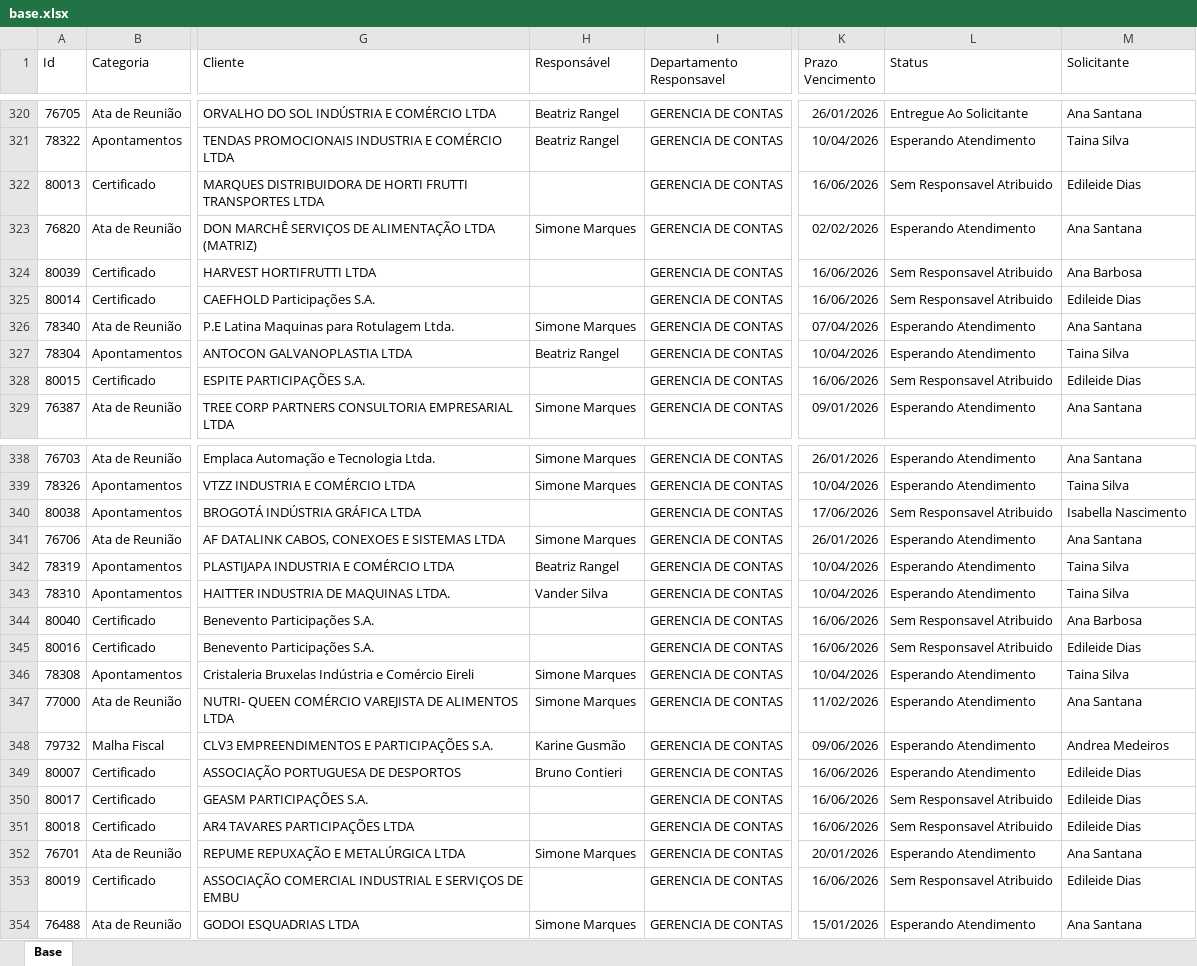
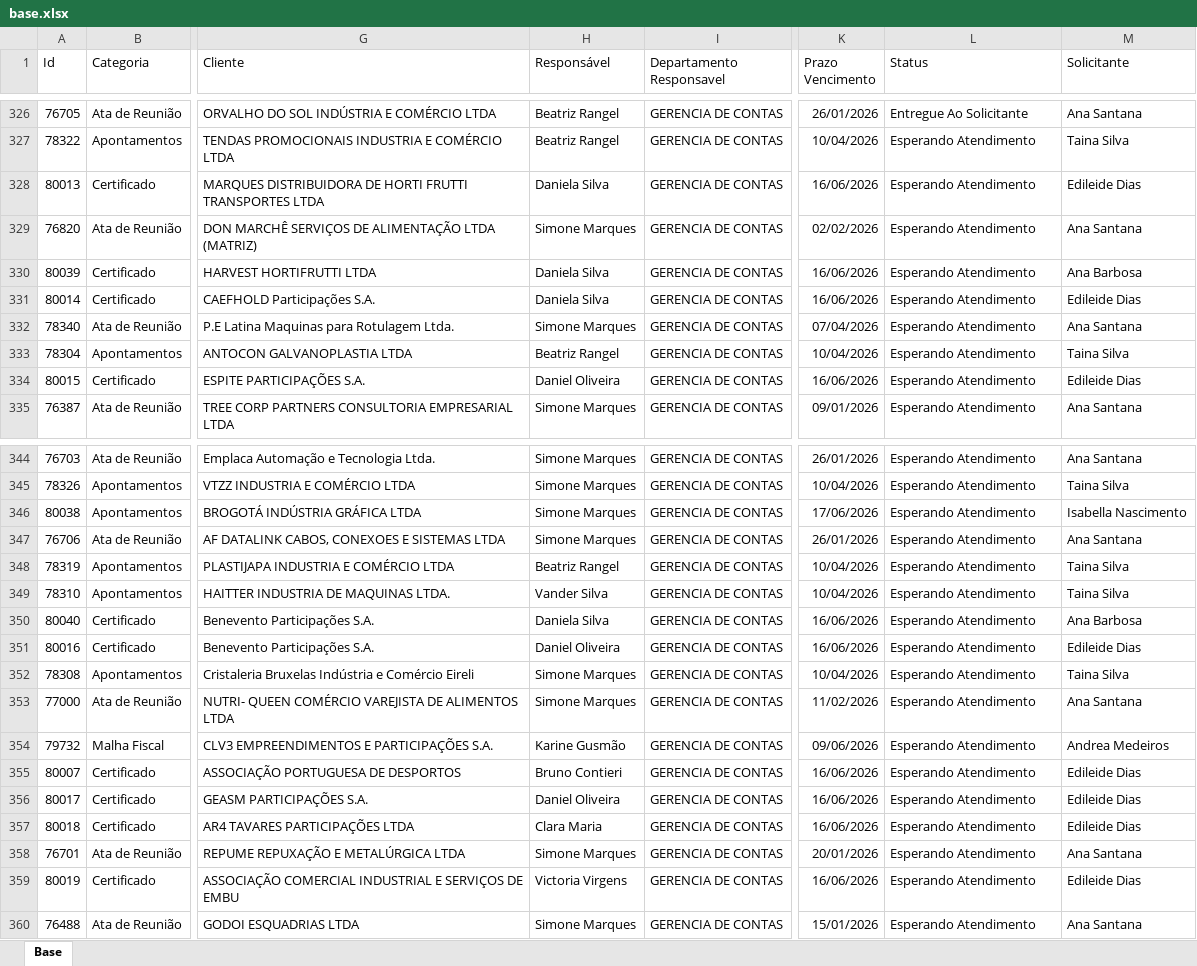
Before and after one commit to Controladoria-MG/Portal-dos-chamados, an Excel workbook: data/base.xlsx, sheet Base, drawn as a sheet; only a part is shown, gaps mark what is left out; values as stored, in another font and other column widths than the file's, no borders; table styles not drawn; addresses are those after the commit; the diff covers the shown part only; the diff names each change by its address in the sheet, - before the commit and + after, or states it on an @@ line.

```diff
--- a/data/base.xlsx (sheet Base)
+++ b/data/base.xlsx (sheet Base)
-H328 (Responsável): (empty)
+H328 (Responsável): Daniela Silva
-L328 (Status): Sem Responsavel Atribuido
+L328 (Status): Esperando Atendimento
-H330:H331 (Responsável): (empty)
+H330:H331 (Responsável): Daniela Silva
-L330:L331 (Status): Sem Responsavel Atribuido
+L330:L331 (Status): Esperando Atendimento
-H334 (Responsável): (empty)
+H334 (Responsável): Daniel Oliveira
-L334 (Status): Sem Responsavel Atribuido
+L334 (Status): Esperando Atendimento
-H346 (Responsável): (empty)
+H346 (Responsável): Simone Marques
-L346 (Status): Sem Responsavel Atribuido
+L346 (Status): Esperando Atendimento
-H350 (Responsável): (empty)
+H350 (Responsável): Daniela Silva
-L350:L351 (Status): Sem Responsavel Atribuido
+L350:L351 (Status): Esperando Atendimento
-H351 (Responsável): (empty)
+H351 (Responsável): Daniel Oliveira
-H356 (Responsável): (empty)
+H356 (Responsável): Daniel Oliveira
-L356:L357 (Status): Sem Responsavel Atribuido
+L356:L357 (Status): Esperando Atendimento
-H357 (Responsável): (empty)
+H357 (Responsável): Clara Maria
-H359 (Responsável): (empty)
+H359 (Responsável): Victoria Virgens
-L359 (Status): Sem Responsavel Atribuido
+L359 (Status): Esperando Atendimento
```
Also changed, not shown: 7 added rows, 3 removed rows and 62 edited cells elsewhere in this sheet, 9 other files.
